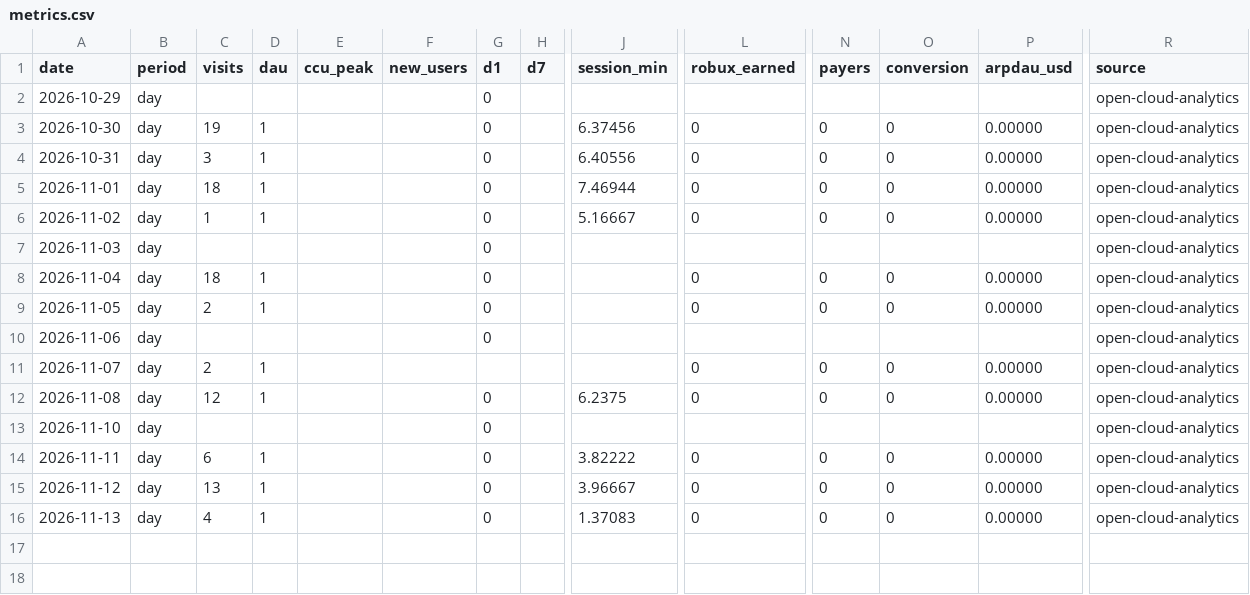
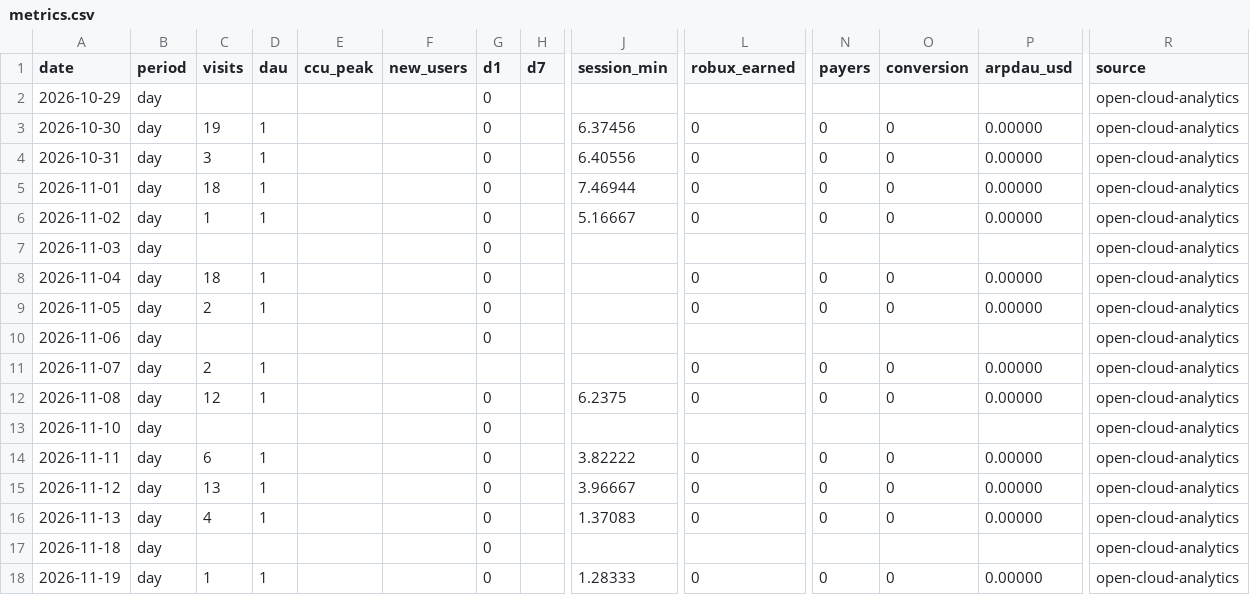
Before and after one commit to vdmemory/sled-game, a CSV file: analytics/metrics.csv, drawn as a sheet; only a part is shown, gaps mark what is left out; rows hold the shown columns only; the diff names each change by its address in the sheet, - before the commit and + after, or states it on an @@ line.

```diff
--- a/analytics/metrics.csv
+++ b/analytics/metrics.csv
+row 17: 2026-11-18 | day |  |  |  |  | 0 |  |  |  |  |  |  | open-cloud-analytics
+row 18: 2026-11-19 | day | 1 | 1 |  |  | 0 |  | 1.28333 | 0 | 0 | 0 | 0.00000 | open-cloud-analytics
```
Also changed, not shown: 1 other file.
